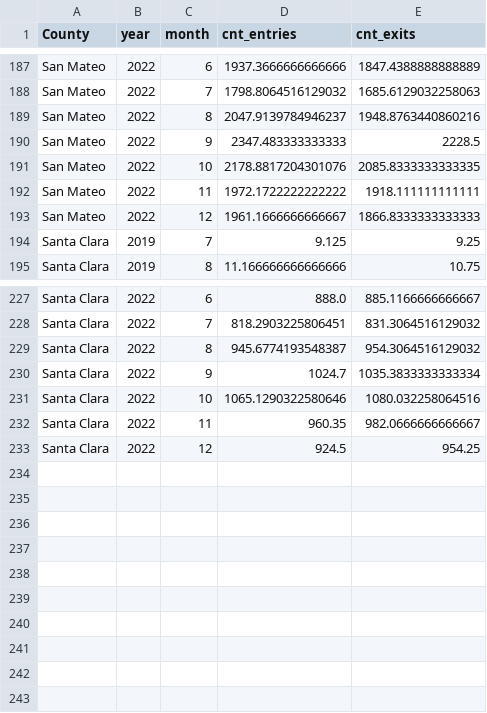
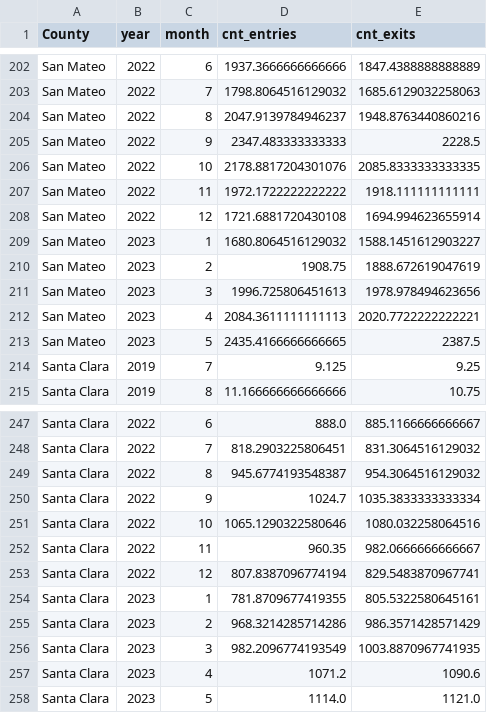
Before and after one commit to katldewitt/data_viz_covid_bart, a CSV file: 100_QA_files/100_qa_temp_monthly.csv, drawn as a sheet; only a part is shown, gaps mark what is left out; the diff covers the shown part only.

```diff
--- a/100_QA_files/100_qa_temp_monthly.csv
+++ b/100_QA_files/100_qa_temp_monthly.csv
@@ -192,3 +207,8 @@ San Mateo,2022,10,2178.8817204301076,2085.8333333333335
 San Mateo,2022,11,1972.1722222222222,1918.111111111111
-San Mateo,2022,12,1961.1666666666667,1866.8333333333333
+San Mateo,2022,12,1721.6881720430108,1694.994623655914
+San Mateo,2023,1,1680.8064516129032,1588.1451612903227
+San Mateo,2023,2,1908.75,1888.672619047619
+San Mateo,2023,3,1996.725806451613,1978.978494623656
+San Mateo,2023,4,2084.3611111111113,2020.7722222222221
+San Mateo,2023,5,2435.4166666666665,2387.5
 Santa Clara,2019,7,9.125,9.25
@@ -232,2 +252,7 @@ Santa Clara,2022,10,1065.1290322580646,1080.032258064516
 Santa Clara,2022,11,960.35,982.0666666666667
-Santa Clara,2022,12,924.5,954.25
+Santa Clara,2022,12,807.8387096774194,829.5483870967741
+Santa Clara,2023,1,781.8709677419355,805.5322580645161
+Santa Clara,2023,2,968.3214285714286,986.3571428571429
+Santa Clara,2023,3,982.2096774193549,1003.8870967741935
+Santa Clara,2023,4,1071.2,1090.6
+Santa Clara,2023,5,1114.0,1121.0
```
Also changed, not shown: 15 added rows and 6 edited cells elsewhere in this file, 100_QA_files/100_qa_temp_yearly.csv, 100_QA_files/101_qa_na_vals.csv, 7 other files.
